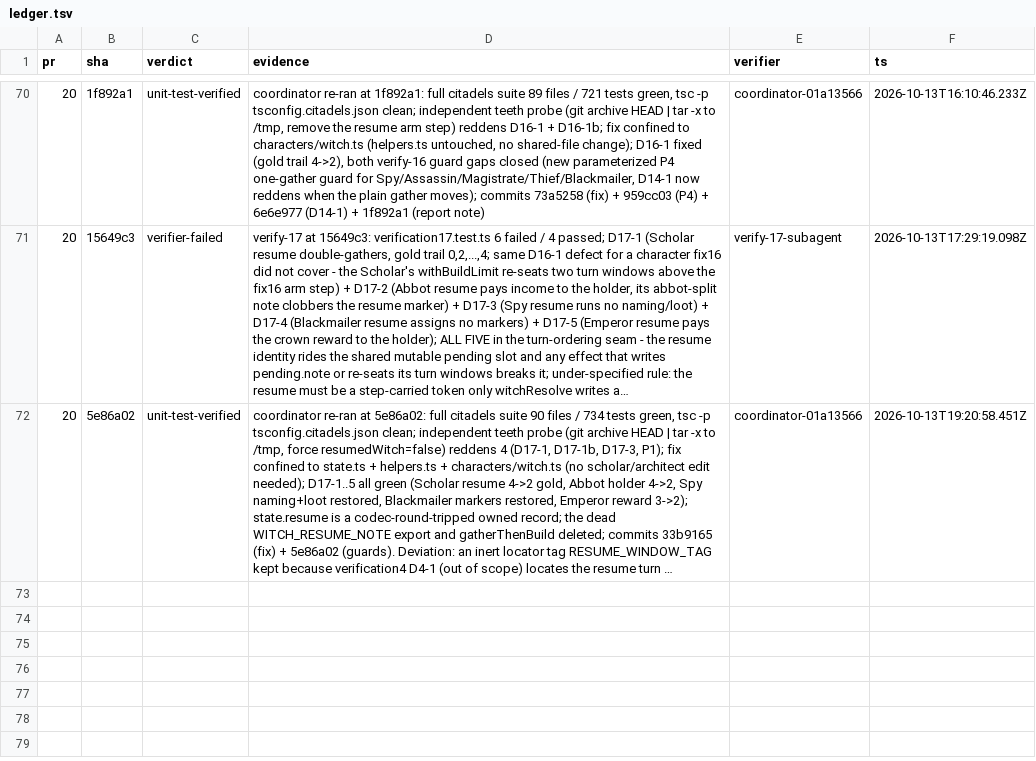
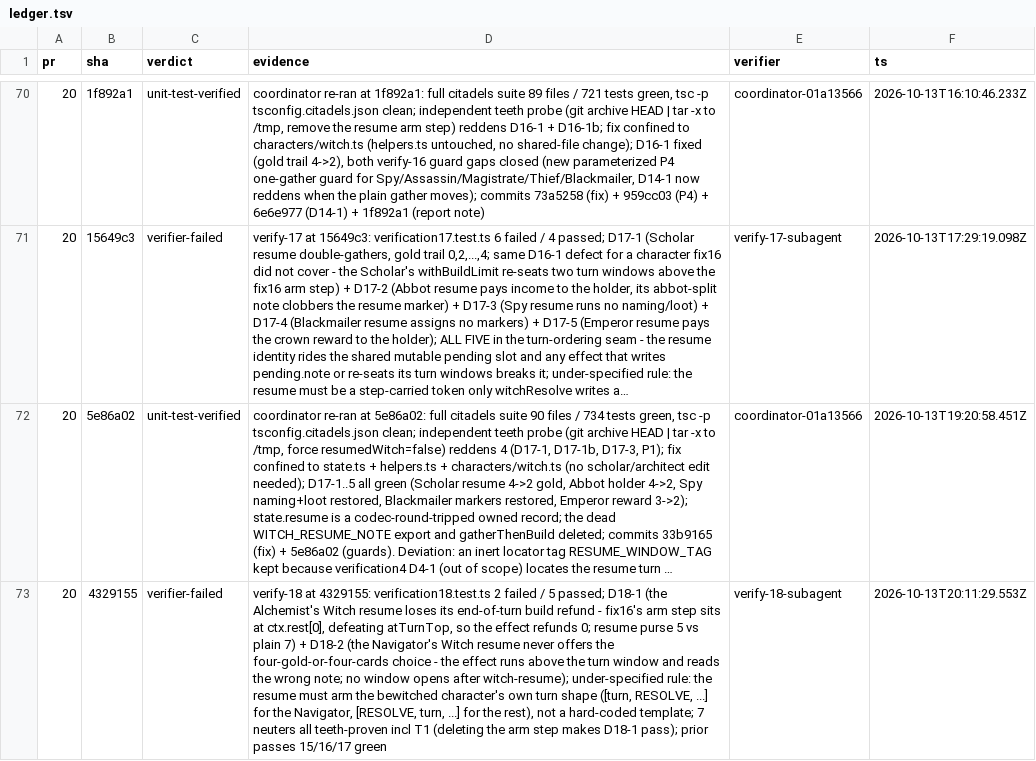
Before and after one commit to falentio/boardgame, a TSV file: orchestrate/citadels/ledger.tsv, drawn as a sheet; only a part is shown, gaps mark what is left out; long unchanged cells end in …; the diff names each change by its address in the sheet, - before the commit and + after, or states it on an @@ line.

Commit message:
chore(citadels): drain verify-18 (D18-1/2 found) and queue fix19-resume-turn-shape

```diff
--- a/orchestrate/citadels/ledger.tsv
+++ b/orchestrate/citadels/ledger.tsv
+row 73: 20 | 4329155 | verifier-failed | verify-18 at 4329155: verification18.test.ts 2 failed / 5 passed; D18-1 (the Alchemist's Witch resume loses its end-of-turn build refund - fix16's arm step sits at ctx.rest[0], defeating atTurnTop, so the effect refunds 0; resume purse 5 vs plain 7) + D18-2 (the Navigator's Witch resume never offers the four-gold-or-four-cards choice - the effect runs above the turn window and reads the wrong note; no window opens after witch-resume); under-specified rule: the resume must arm the bewitched character's own turn shape ([turn, RESOLVE, ...] for the Navigator, [RESOLVE, turn, ...] for the rest), not a hard-coded template; 7 neuters all teeth-proven incl T1 (deleting the arm step makes D18-1 pass); prior passes 15/16/17 green | verify-18-subagent | 2026-10-13T20:11:29.553Z
```
Also changed, not shown: orchestrate/citadels/units.tsv, 3 other files.
